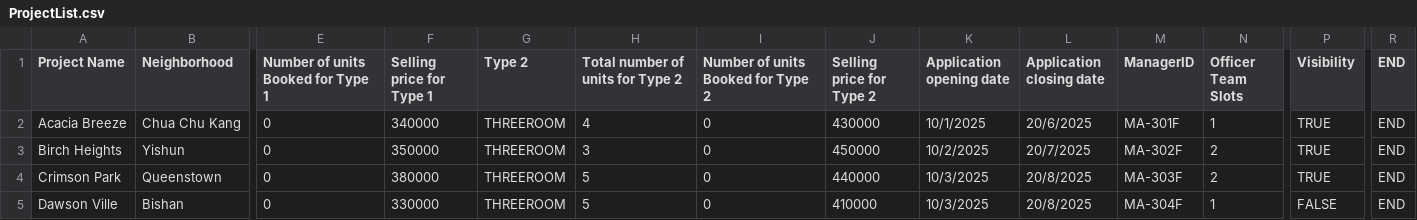
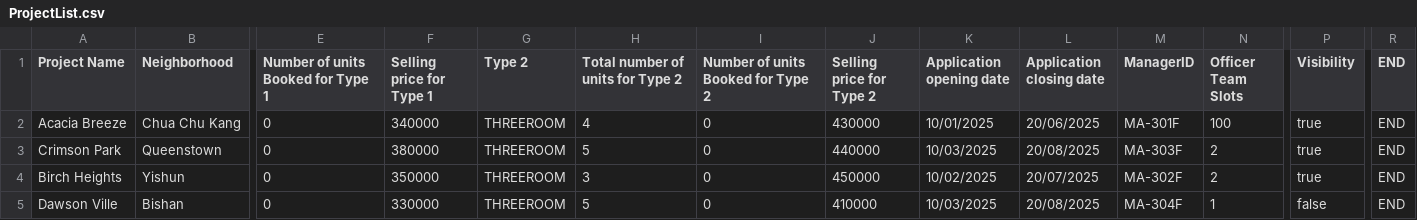
Before and after one commit to onoltde/SC2002-Group-3, a CSV file: data/ProjectList.csv, drawn as a sheet; only a part is shown, gaps mark what is left out; removed rows and columns are numbered as before the commit, all else as after; rows hold the shown columns only; the diff names each change by its address in the sheet, - before the commit and + after, or states it on an @@ line.

```diff
--- a/data/ProjectList.csv
+++ b/data/ProjectList.csv
-K2 (Application opening date): 10/1/2025
+K2 (Application opening date): 10/01/2025
-L2 (Application closing date): 20/6/2025
+L2 (Application closing date): 20/06/2025
-N2 (Officer Team Slots): 1
+N2 (Officer Team Slots): 100
-P2 (Visibility): TRUE
+P2 (Visibility): true
-row 3: Birch Heights | Yishun | 0 | 350000 | THREEROOM | 3 | 0 | 450000 | 10/2/2025 | 20/7/2025 | MA-302F | 2 | TRUE | END
-K3 (Application opening date): 10/3/2025
+K3 (Application opening date): 10/03/2025
-L3 (Application closing date): 20/8/2025
+L3 (Application closing date): 20/08/2025
-P3 (Visibility): TRUE
+P3 (Visibility): true
+row 4: Birch Heights | Yishun | 0 | 350000 | THREEROOM | 3 | 0 | 450000 | 10/02/2025 | 20/07/2025 | MA-302F | 2 | true | END
-K5 (Application opening date): 10/3/2025
+K5 (Application opening date): 10/03/2025
-L5 (Application closing date): 20/8/2025
+L5 (Application closing date): 20/08/2025
-P5 (Visibility): FALSE
+P5 (Visibility): false
```
Also changed, not shown: data/ApplicantList.csv, data/ManagerList.csv, 1 other file.
